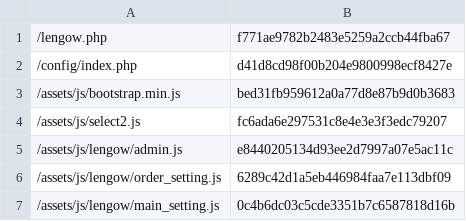
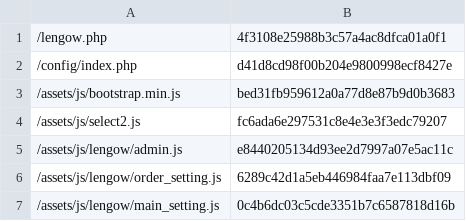
Before and after one commit to lengow/plugin-woocommerce, a CSV file: toolbox/checkmd5.csv, drawn as a sheet; only a part is shown; the diff covers the shown part only.

```diff
--- a/toolbox/checkmd5.csv
+++ b/toolbox/checkmd5.csv
@@ -1,2 +1,2 @@
-/lengow.php|f771ae9782b2483e5259a2ccb44fba67
+/lengow.php|4f3108e25988b3c57a4ac8dfca01a0f1
 /config/index.php|d41d8cd98f00b204e9800998ecf8427e
```
Also changed, not shown: 3 added rows, 1 removed row and 2 edited cells elsewhere in this file.
